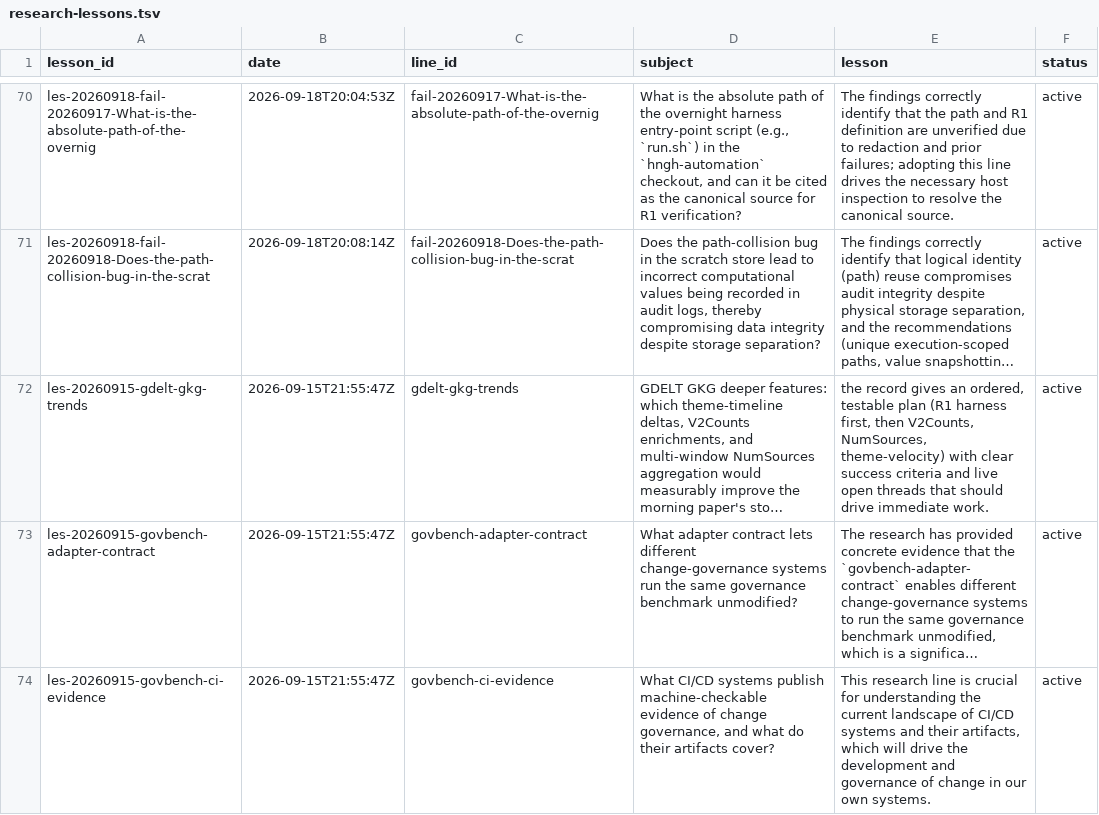
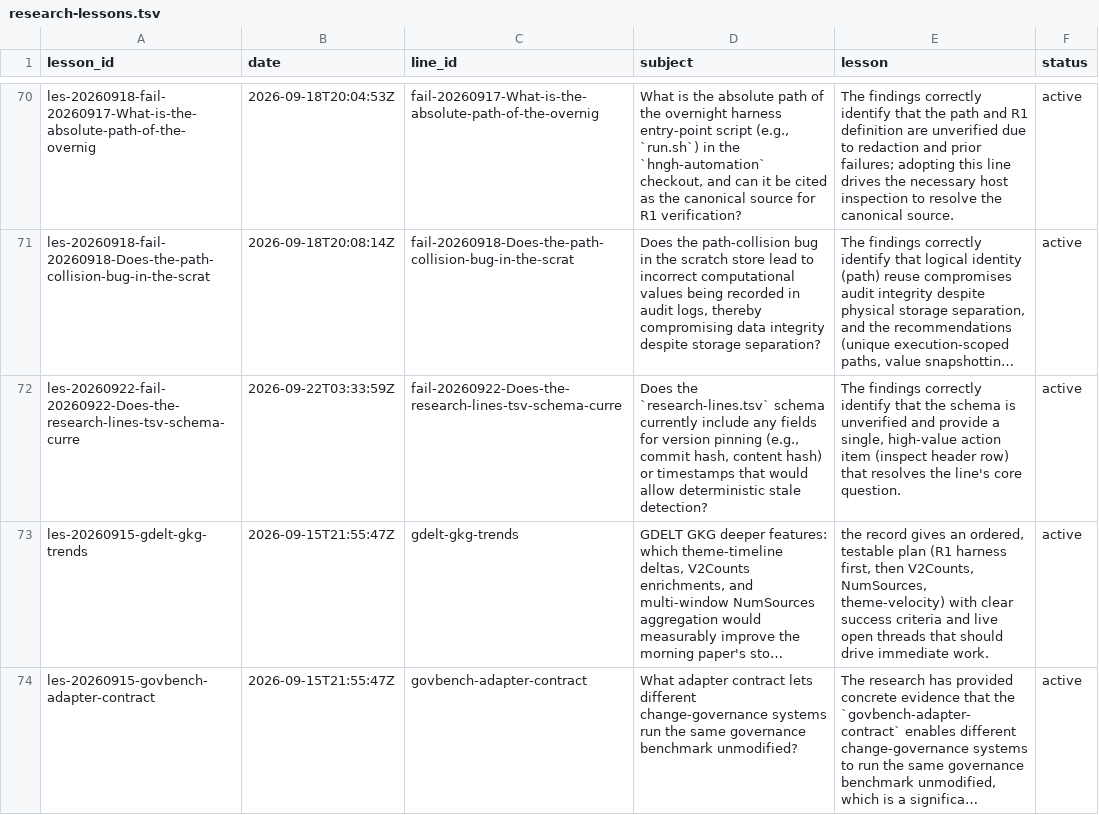
Before and after one commit to boundring/hngh, a TSV file: automation/research-lessons.tsv, drawn as a sheet; only a part is shown, gaps mark what is left out; the shorter side is filled out with more unchanged rows; long unchanged cells end in …; the diff names each change by its address in the sheet, - before the commit and + after, or states it on an @@ line.

```diff
--- a/automation/research-lessons.tsv
+++ b/automation/research-lessons.tsv
+row 72: les-20260922-fail-20260922-Does-the-research-lines-tsv-schema-curre | 2026-09-22T03:33:59Z | fail-20260922-Does-the-research-lines-tsv-schema-curre | Does the `research-lines.tsv` schema currently include any fields for version pinning (e.g., commit hash, content hash) or timestamps that would allow deterministic stale detection? | The findings correctly identify that the schema is unverified and provide a single, high-value action item (inspect header row) that resolves the line's core question. | active
```
Also changed, not shown: automation/research-dispositions.tsv, automation/research-lines.tsv.
